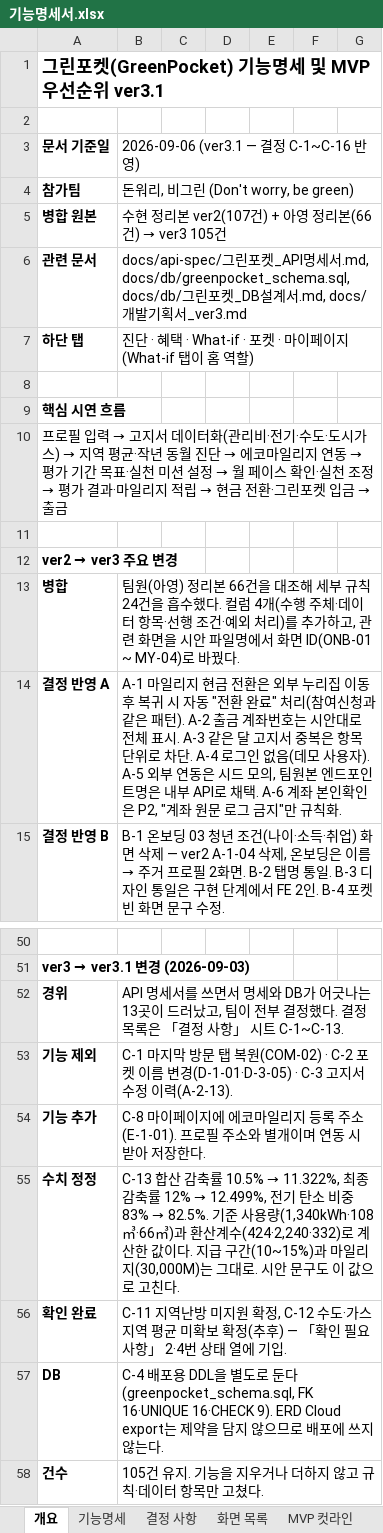
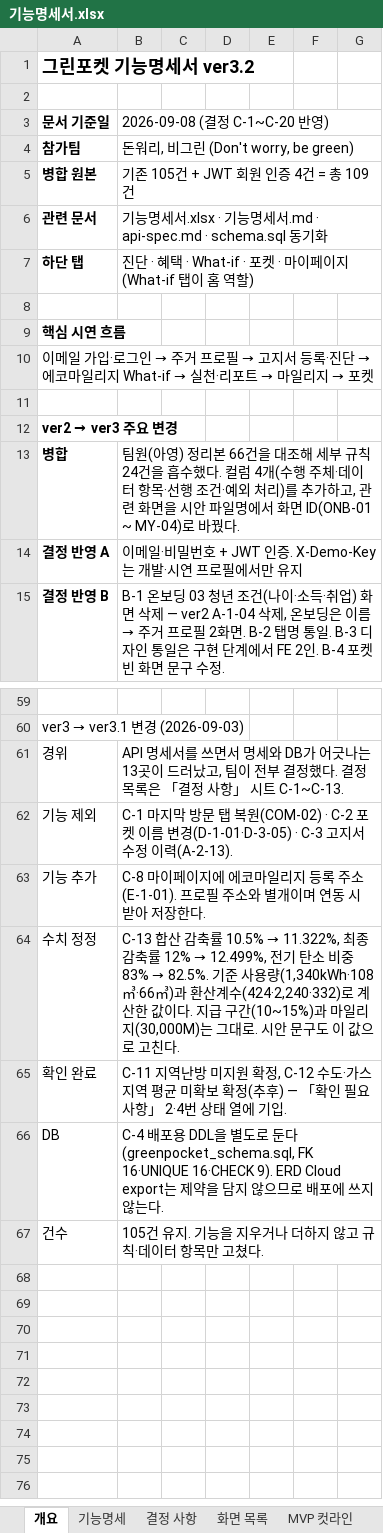
Before and after one commit to dont-worry-be-green/greenpocket, an Excel workbook: docs/feature-spec/기능명세서.xlsx, sheet 개요, drawn as a sheet; only a part is shown, gaps mark what is left out; values as stored, in another font and other column widths than the file's, no borders; removed rows and columns are numbered as before the commit, all else as after; the diff covers the shown part only; the diff names each change by its address in the sheet, - before the commit and + after, or states it on an @@ line.

```diff
--- a/docs/feature-spec/기능명세서.xlsx (sheet 개요)
+++ b/docs/feature-spec/기능명세서.xlsx (sheet 개요)
-A1: 그린포켓(GreenPocket) 기능명세 및 MVP 우선순위 ver3.1
+A1: 그린포켓 기능명세서 ver3.2
-B3: 2026-09-06 (ver3.1 — 결정 C-1~C-16 반영)
+B3: 2026-09-08 (결정 C-1~C-20 반영)
@@ B5: 수현 정리본 ver2(107건) + 아영 정리본(66건) → ver3 105건 → 기존 105건 + JWT 회원 인증 4건 = 총 109건 @@
-B6: docs/api-spec/그린포켓_API명세서.md, docs/db/greenpocket_schema.sql, docs/db/그린포켓_DB설계서.md, docs/개발기획서_ver3.md
+B6: 기능명세서.xlsx · 기능명세서.md · api-spec.md · schema.sql 동기화
@@ A10: 프로필 입력 → 고지서 데이터화(관리비·전기·수도·도시가스) → 지역 평균·작년 동월 진단 → 에코마일리지 연동 → 평가 기간 목표·실천 미션 설정 → 월 페이스 확인·실천 조정 → 평가 결과·마일리지 적립 → 현금 전환·그린포켓 입금 → 출금 → 이메일 가입·로그인 → 주거 프로필 → 고지서 등록·진단 → 에코마일리지 What-if → 실천·리포트 → 마일리지 → 포켓 @@
-B14: A-1 마일리지 현금 전환은 외부 누리집 이동 후 복귀 시 자동 "전환 완료" 처리(참여신청과 같은 패턴). A-2 출금 계좌번호는 시안대로 전체 표시. A-3 같은 달 고지서 중복은 항목 단위로 차단. A-4 로그인 없음(데모 사용자). A-5 외부 연동은 시드 모의, 팀원본 엔드포인트명은 내부 API로 채택. A-6 계좌 본인확인은 P2, "계좌 원문 로그 금지"만 규칙화.
+B14: 이메일·비밀번호 + JWT 인증. X-Demo-Key는 개발·시연 프로필에서만 유지
-A60:A67 bold: on
+A60:A67 bold: off
-B52:G52 merged
-B53:G53 merged
-B54:G54 merged
-B55:G55 merged
-B56:G56 merged
-B57:G57 merged
-B58:G58 merged
```
Also changed, not shown: 23 added rows, 14 removed rows and 5 edited cells elsewhere in this sheet, sheet 기능명세, sheet 결정 사항, sheet 비즈니스 규칙·계산식, 13 other files.
